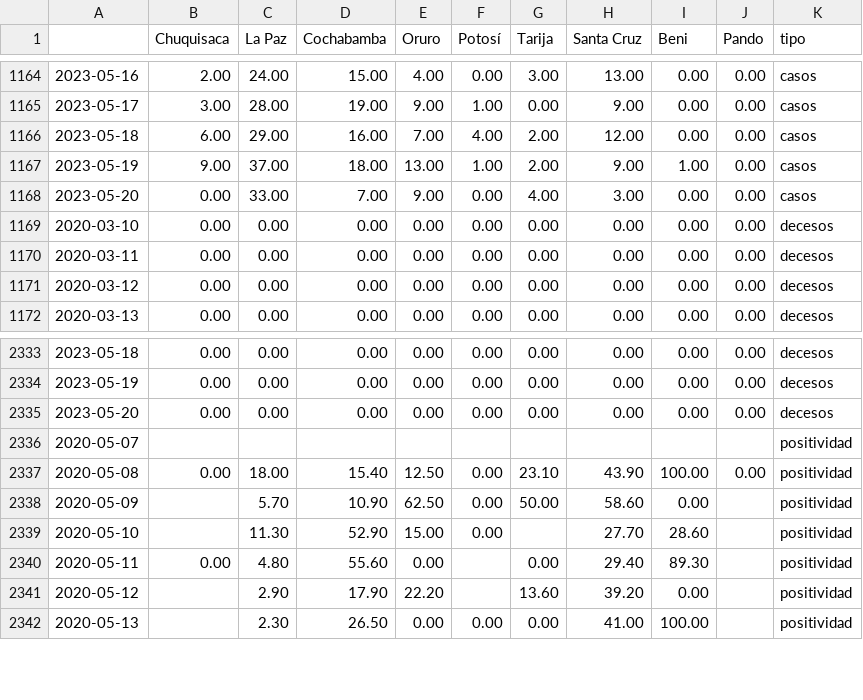
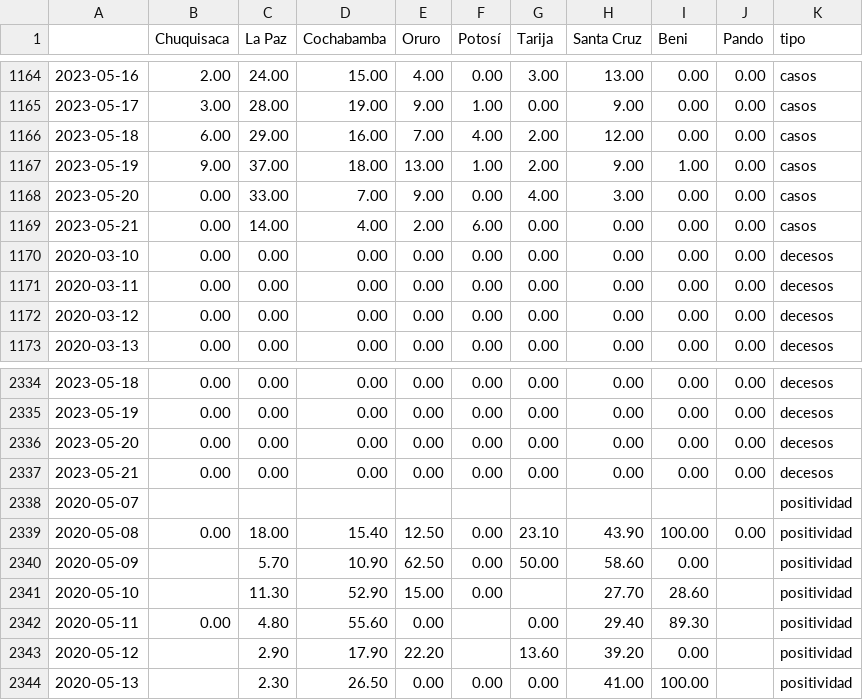
Before and after one commit to mauforonda/super_magic_covid_middleware, a CSV file: docs/complete.csv, drawn as a sheet; only a part is shown, gaps mark what is left out; the diff names each change by its address in the sheet, - before the commit and + after, or states it on an @@ line.

```diff
--- a/docs/complete.csv
+++ b/docs/complete.csv
+row 1169: 2023-05-21 | 0.00 | 14.00 | 4.00 | 2.00 | 6.00 | 0.00 | 0.00 | 0.00 | 0.00 | casos
+row 2337: 2023-05-21 | 0.00 | 0.00 | 0.00 | 0.00 | 0.00 | 0.00 | 0.00 | 0.00 | 0.00 | decesos
```
Also changed, not shown: docs/master.csv.
